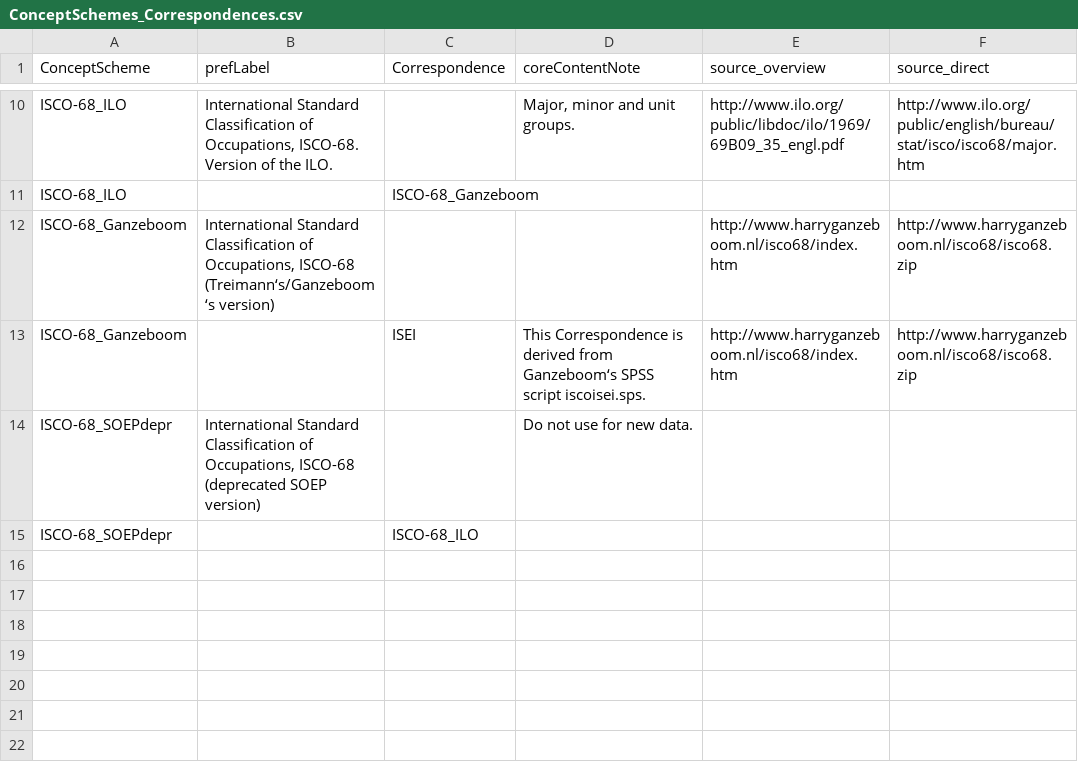
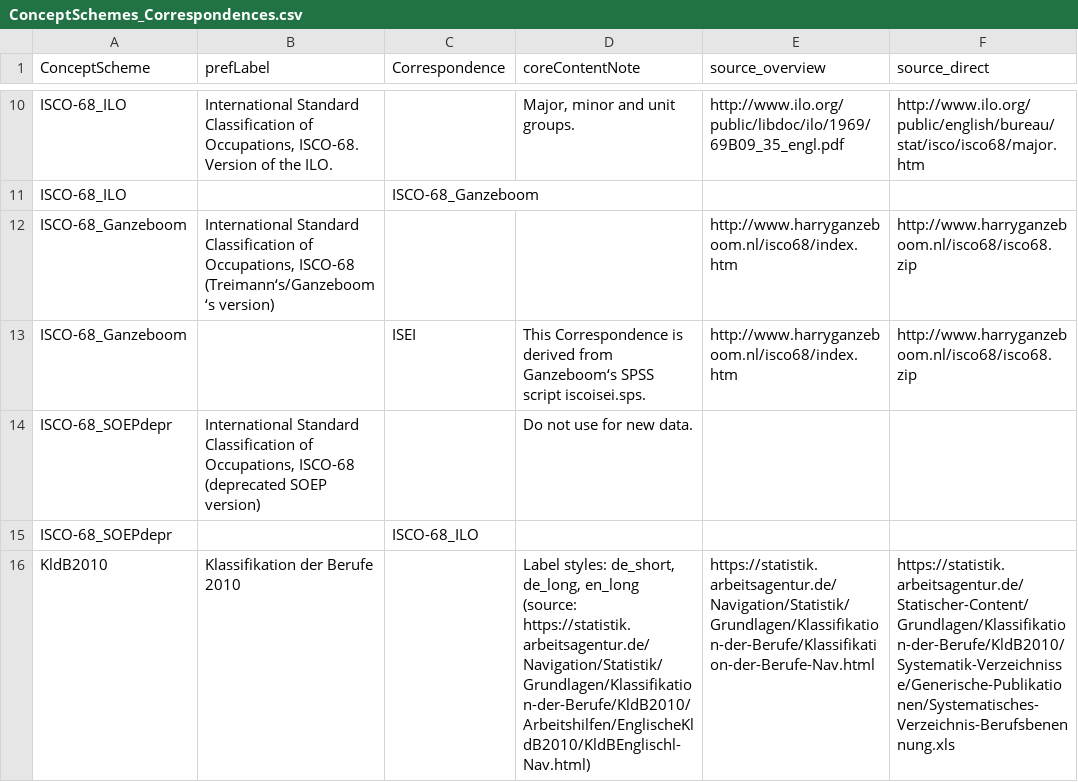
Before and after one commit to dirtyhawk/stata-derivescores, a CSV file: tables/ConceptSchemes_Correspondences.csv, drawn as a sheet; only a part is shown, gaps mark what is left out; the diff names each change by its address in the sheet, - before the commit and + after, or states it on an @@ line.

```diff
--- a/tables/ConceptSchemes_Correspondences.csv
+++ b/tables/ConceptSchemes_Correspondences.csv
+row 16: KldB2010 | Klassifikation der Berufe 2010 |  | Label styles: de_short, de_long, en_long (source: https://statistik.arbeitsagentur.de/Navigation/Statistik/Grundlagen/Klassifikation-der-Berufe/KldB2010/Arbeitshilfen/EnglischeKldB2010/KldBEnglischl-Nav.html) | https://statistik.arbeitsagentur.de/Navigation/Statistik/Grundlagen/Klassifikation-der-Berufe/Klassifikation-der-Berufe-Nav.html | https://statistik.arbeitsagentur.de/Statischer-Content/Grundlagen/Klassifikation-der-Berufe/KldB2010/Systematik-Verzeichnisse/Generische-Publikationen/Systematisches-Verzeichnis-Berufsbenennung.xls
```
Also changed, not shown: 3 other files.
